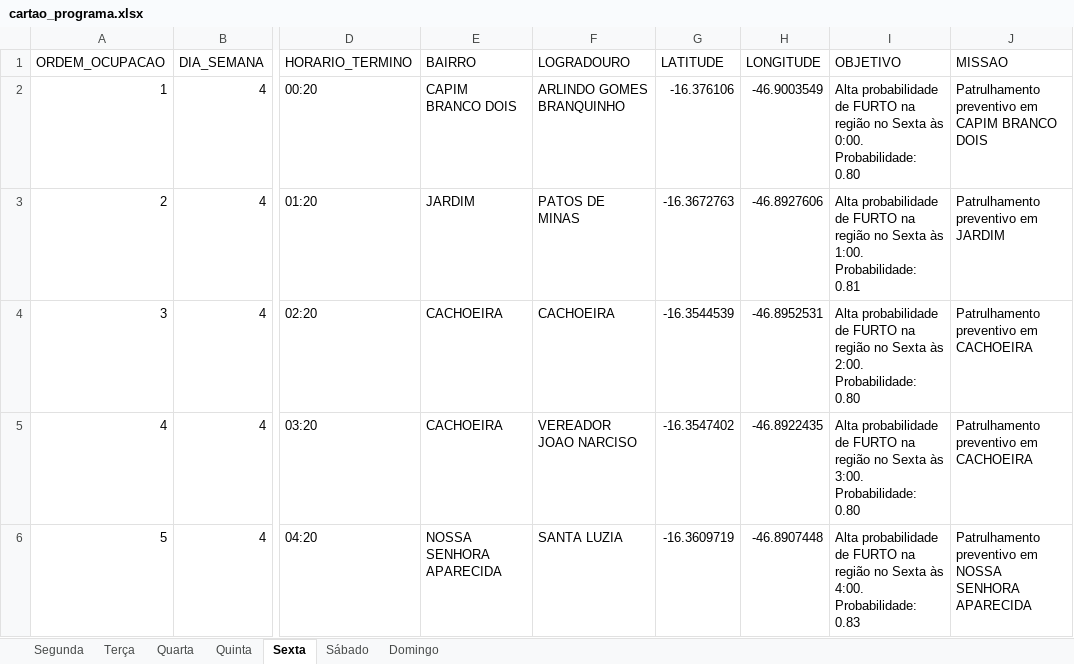
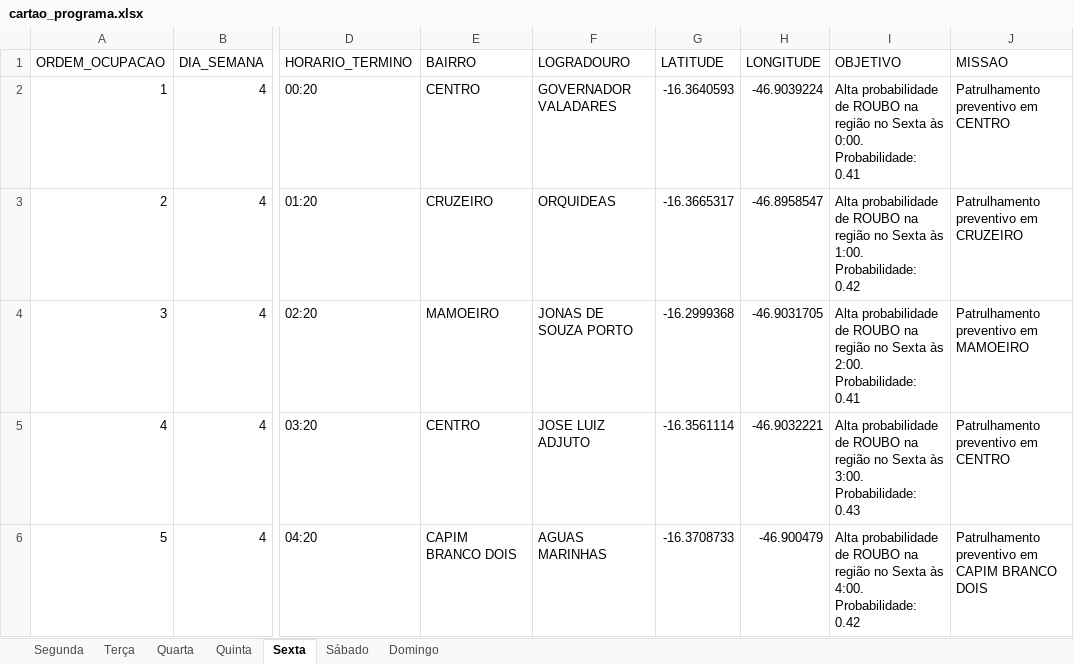
Before and after one commit to naites16/AutoCard, an Excel workbook: cartao_programa.xlsx, sheet Sexta, drawn as a sheet; only a part is shown, gaps mark what is left out; values as stored, in another font and other column widths than the file's, no borders; the diff covers the shown part only; the diff names each change by its address in the sheet, - before the commit and + after, or states it on an @@ line.

```diff
--- a/cartao_programa.xlsx (sheet Sexta)
+++ b/cartao_programa.xlsx (sheet Sexta)
-E2 (BAIRRO): CAPIM BRANCO DOIS
+E2 (BAIRRO): CENTRO
-F2 (LOGRADOURO): ARLINDO GOMES BRANQUINHO
+F2 (LOGRADOURO): GOVERNADOR VALADARES
-G2 (LATITUDE): -16.376106
+G2 (LATITUDE): -16.3640593
-H2 (LONGITUDE): -46.9003549
+H2 (LONGITUDE): -46.9039224
-I2 (OBJETIVO): …probabilidade de FURTO na região no Sexta às 0:00. Probabilidade: 0.80
+I2 (OBJETIVO): …probabilidade de ROUBO na região no Sexta às 0:00. Probabilidade: 0.41
-J2 (MISSAO): Patrulhamento preventivo em CAPIM BRANCO DOIS
+J2 (MISSAO): Patrulhamento preventivo em CENTRO
-E3 (BAIRRO): JARDIM
+E3 (BAIRRO): CRUZEIRO
-F3 (LOGRADOURO): PATOS DE MINAS
+F3 (LOGRADOURO): ORQUIDEAS
-G3 (LATITUDE): -16.3672763
+G3 (LATITUDE): -16.3665317
-H3 (LONGITUDE): -46.8927606
+H3 (LONGITUDE): -46.8958547
-I3 (OBJETIVO): …probabilidade de FURTO na região no Sexta às 1:00. Probabilidade: 0.81
+I3 (OBJETIVO): …probabilidade de ROUBO na região no Sexta às 1:00. Probabilidade: 0.42
-J3 (MISSAO): Patrulhamento preventivo em JARDIM
+J3 (MISSAO): Patrulhamento preventivo em CRUZEIRO
-E4 (BAIRRO): CACHOEIRA
+E4 (BAIRRO): MAMOEIRO
-F4 (LOGRADOURO): CACHOEIRA
+F4 (LOGRADOURO): JONAS DE SOUZA PORTO
-G4 (LATITUDE): -16.3544539
+G4 (LATITUDE): -16.2999368
-H4 (LONGITUDE): -46.8952531
+H4 (LONGITUDE): -46.9031705
-I4 (OBJETIVO): …probabilidade de FURTO na região no Sexta às 2:00. Probabilidade: 0.80
+I4 (OBJETIVO): …probabilidade de ROUBO na região no Sexta às 2:00. Probabilidade: 0.41
-J4 (MISSAO): Patrulhamento preventivo em CACHOEIRA
+J4 (MISSAO): Patrulhamento preventivo em MAMOEIRO
-E5 (BAIRRO): CACHOEIRA
+E5 (BAIRRO): CENTRO
-F5 (LOGRADOURO): VEREADOR JOAO NARCISO
+F5 (LOGRADOURO): JOSE LUIZ ADJUTO
-G5 (LATITUDE): -16.3547402
+G5 (LATITUDE): -16.3561114
-H5 (LONGITUDE): -46.8922435
+H5 (LONGITUDE): -46.9032221
-I5 (OBJETIVO): …probabilidade de FURTO na região no Sexta às 3:00. Probabilidade: 0.80
+I5 (OBJETIVO): …probabilidade de ROUBO na região no Sexta às 3:00. Probabilidade: 0.43
-J5 (MISSAO): Patrulhamento preventivo em CACHOEIRA
+J5 (MISSAO): Patrulhamento preventivo em CENTRO
-E6 (BAIRRO): NOSSA SENHORA APARECIDA
+E6 (BAIRRO): CAPIM BRANCO DOIS
-F6 (LOGRADOURO): SANTA LUZIA
+F6 (LOGRADOURO): AGUAS MARINHAS
-G6 (LATITUDE): -16.3609719
+G6 (LATITUDE): -16.3708733
-H6 (LONGITUDE): -46.8907448
+H6 (LONGITUDE): -46.900479
-I6 (OBJETIVO): …probabilidade de FURTO na região no Sexta às 4:00. Probabilidade: 0.83
+I6 (OBJETIVO): …probabilidade de ROUBO na região no Sexta às 4:00. Probabilidade: 0.42
-J6 (MISSAO): …preventivo em NOSSA SENHORA APARECIDA
+J6 (MISSAO): …preventivo em CAPIM BRANCO DOIS
```
Also changed, not shown: 114 edited cells elsewhere in this sheet, sheet Terça, sheet Quinta, sheet Quarta, sheet Domingo, sheet Sábado, sheet Segunda, 1 other file.
